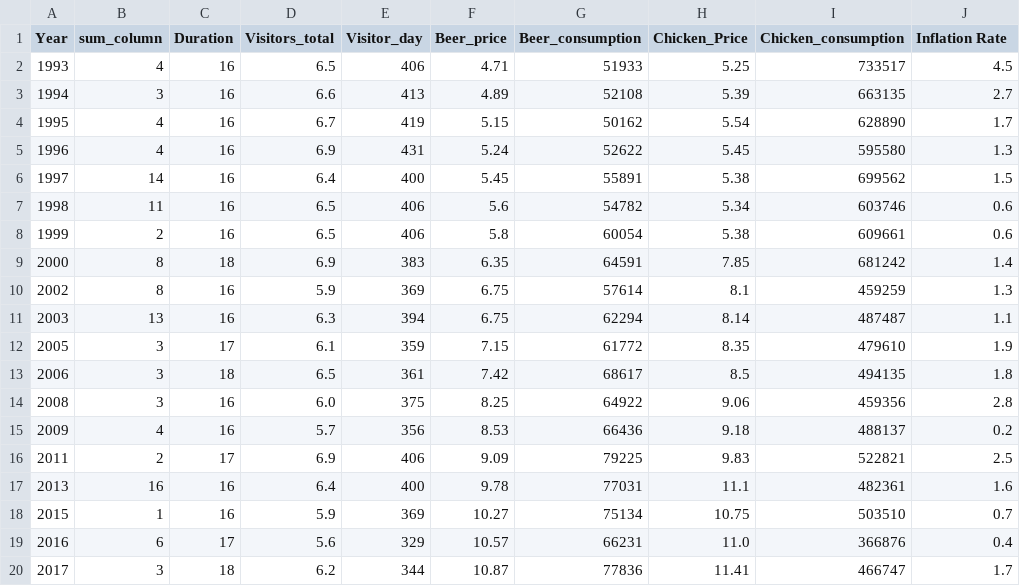
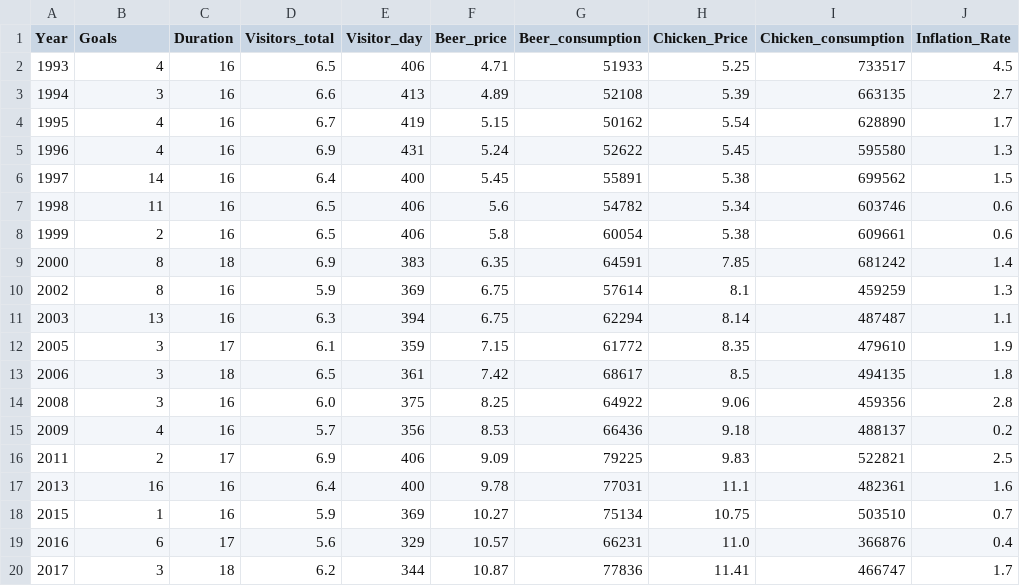
Before and after one commit to BartekSem/Barts_labs, a CSV file: mini_project/merged_df.csv, drawn as a sheet.

Commit message:
updates

```diff
--- a/mini_project/merged_df.csv
+++ b/mini_project/merged_df.csv
@@ -1,2 +1,2 @@
-Year,sum_column,Duration,Visitors_total,Visitor_day,Beer_price,Beer_consumption,Chicken_Price,Chicken_consumption, Inflation Rate
+Year,Goals,Duration,Visitors_total,Visitor_day,Beer_price,Beer_consumption,Chicken_Price,Chicken_consumption, Inflation_Rate
 1993,4,16,6.5,406,4.71,51933,5.25,733517,4.5
```
